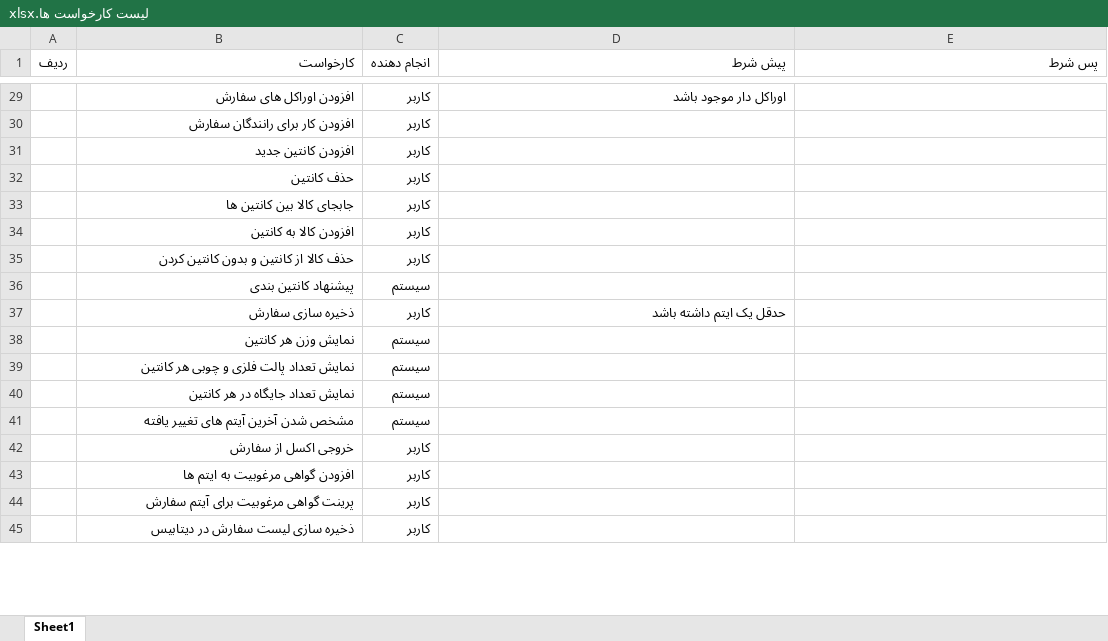
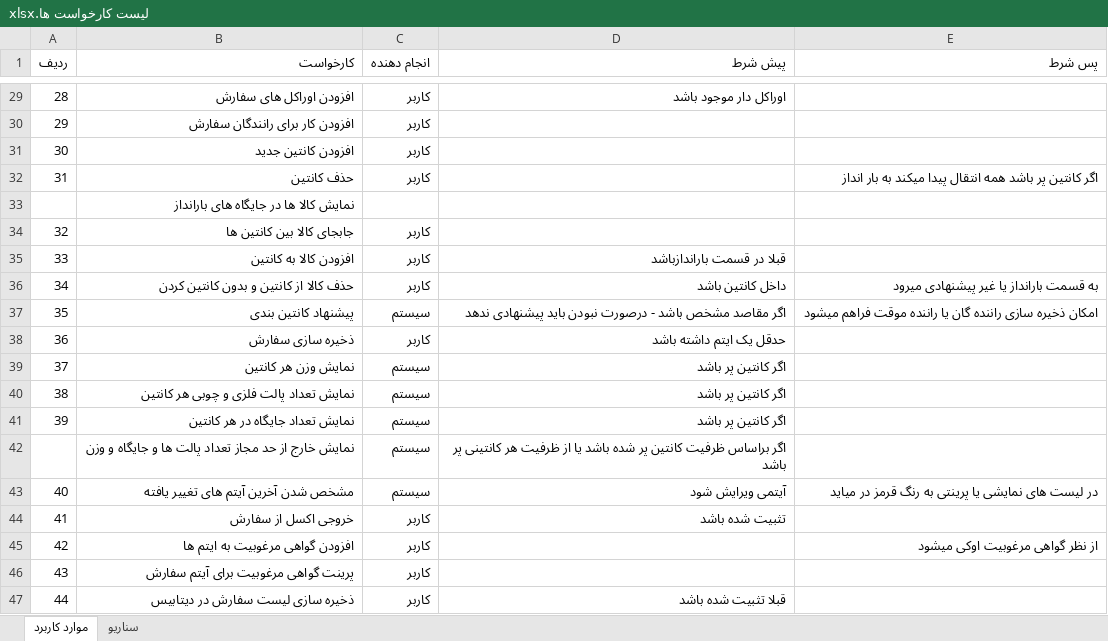
Before and after one commit to githubmor/OrderAndishe, an Excel workbook: لیست کارخواست ها.xlsx, sheet موارد کاربرد, drawn as a sheet; only a part is shown, gaps mark what is left out; values as stored, in another font and other column widths than the file's, no borders; addresses are those after the commit; the diff covers the shown part only; the diff names each change by its address in the sheet, - before the commit and + after, or states it on an @@ line.

```diff
--- a/لیست کارخواست ها.xlsx (sheet موارد کاربرد)
+++ b/لیست کارخواست ها.xlsx (sheet موارد کاربرد)
-sheet tab: Sheet1
+sheet tab: موارد کاربرد
+sheet tab: سناریو
-A29 (ردیف): (empty)
+A29 (ردیف): 28
-A30 (ردیف): (empty)
+A30 (ردیف): 29
-A31 (ردیف): (empty)
+A31 (ردیف): 30
-A32 (ردیف): (empty)
+A32 (ردیف): 31
-E32 (پس شرط): (empty)
+E32 (پس شرط): اگر کانتین پر باشد همه انتقال پیدا میکند به بار انداز
+row 33:  | نمایش کالا ها در جایگاه های بارانداز
-A34 (ردیف): (empty)
+A34 (ردیف): 32
-A35 (ردیف): (empty)
+A35 (ردیف): 33
-D35 (پیش شرط): (empty)
+D35 (پیش شرط): قبلا در قسمت باراندازباشد
-A36 (ردیف): (empty)
+A36 (ردیف): 34
-D36 (پیش شرط): (empty)
+D36 (پیش شرط): داخل کانتین باشد
-E36 (پس شرط): (empty)
+E36 (پس شرط): به قسمت بارانداز یا غیر پیشنهادی میرود
-A37 (ردیف): (empty)
+A37 (ردیف): 35
-D37 (پیش شرط): (empty)
+D37 (پیش شرط): اگر مقاصد مشخص باشد - درصورت نبودن باید پیشنهادی ندهد
-E37 (پس شرط): (empty)
+E37 (پس شرط): امکان ذخیره سازی راننده گان یا راننده موقت فراهم میشود
-A38 (ردیف): (empty)
+A38 (ردیف): 36
-A39 (ردیف): (empty)
+A39 (ردیف): 37
-D39:D41 (پیش شرط): (empty)
+D39:D41 (پیش شرط): اگر کانتین پر باشد
-A40 (ردیف): (empty)
+A40 (ردیف): 38
-A41 (ردیف): (empty)
+A41 (ردیف): 39
+row 42:  | نمایش خارج از حد مجاز تعداد پالت ها و جایگاه و وزن | سیستم | اگر براساس ظرفیت کانتین پر شده باشد یا از ظرفیت هر کانتینی پر باشد
-A43 (ردیف): (empty)
+A43 (ردیف): 40
-D43 (پیش شرط): (empty)
+D43 (پیش شرط): آیتمی ویرایش شود
-E43 (پس شرط): (empty)
+E43 (پس شرط): در لیست های نمایشی یا پرینتی به رنگ قرمز در میاید
-A44 (ردیف): (empty)
+A44 (ردیف): 41
-D44 (پیش شرط): (empty)
+D44 (پیش شرط): تثبیت شده باشد
-A45 (ردیف): (empty)
+A45 (ردیف): 42
-E45 (پس شرط): (empty)
+E45 (پس شرط): از نظر گواهی مرغوبیت اوکی میشود
-A46 (ردیف): (empty)
+A46 (ردیف): 43
-A47 (ردیف): (empty)
+A47 (ردیف): 44
-D47 (پیش شرط): (empty)
+D47 (پیش شرط): قبلا تثبیت شده باشد
```
Also changed, not shown: 30 edited cells elsewhere in this sheet, 15 other files.
